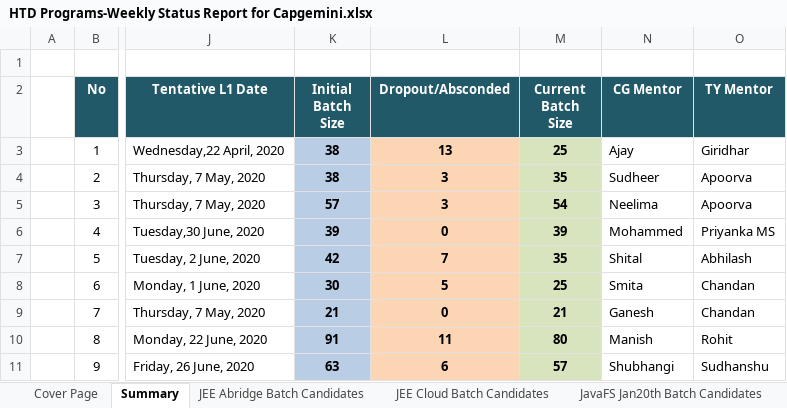
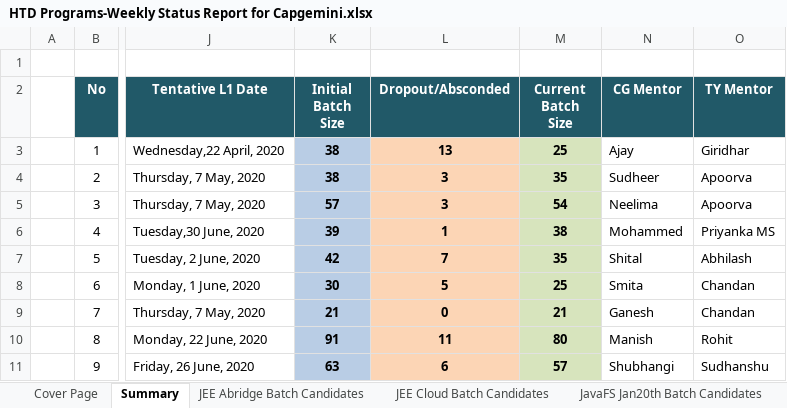
Before and after one commit to Praveen-TestYantra/JSpiders-CG-HTDProgram, an Excel workbook: HTD Programs-Weekly Status Report for Capgemini.xlsx, sheet Summary, drawn as a sheet; only a part is shown, gaps mark what is left out; values as stored, in another font and other column widths than the file's, no borders; the diff names each change by its address in the sheet, - before the commit and + after, or states it on an @@ line.

Commit message:
Dropout updated for jfs

```diff
--- a/HTD Programs-Weekly Status Report for Capgemini.xlsx (sheet Summary)
+++ b/HTD Programs-Weekly Status Report for Capgemini.xlsx (sheet Summary)
-L6 (Dropout/Absconded): 0
+L6 (Dropout/Absconded): 1
-M6 (Current Batch Size): 39
+M6 (Current Batch Size): 38
```
Also changed, not shown: sheet Java FS Batch Candidates.
